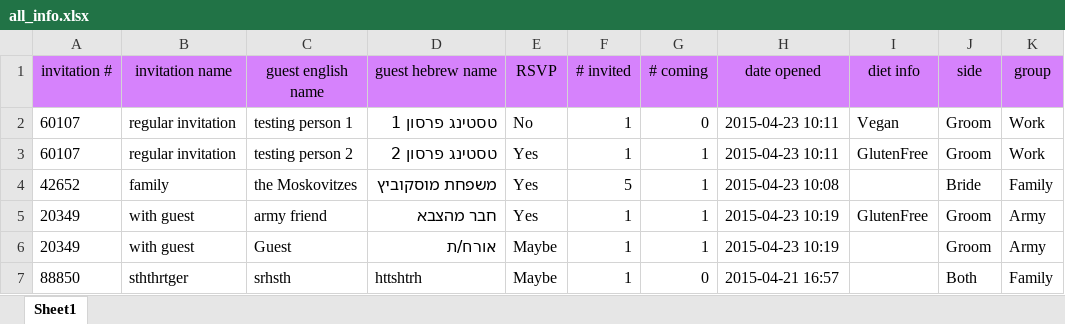
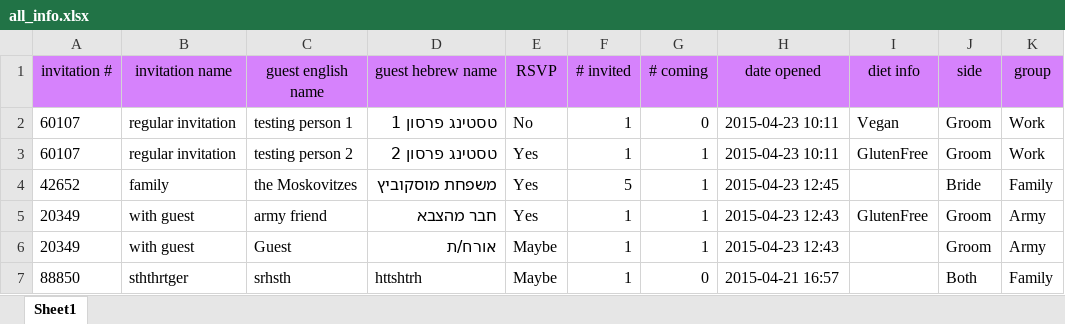
Before and after one commit to CodeCarefully/wedding, an Excel workbook: all_info.xlsx, sheet Sheet1, drawn as a sheet; only a part is shown; values as stored, in another font and other column widths than the file's, no borders; the diff names each change by its address in the sheet, - before the commit and + after, or states it on an @@ line.

```diff
--- a/all_info.xlsx (sheet Sheet1)
+++ b/all_info.xlsx (sheet Sheet1)
-H4 (date opened): 2015-04-23 10:08
+H4 (date opened): 2015-04-23 12:45
-H5:H6 (date opened): 2015-04-23 10:19
+H5:H6 (date opened): 2015-04-23 12:43
```
Also changed, not shown: 1 other file.
